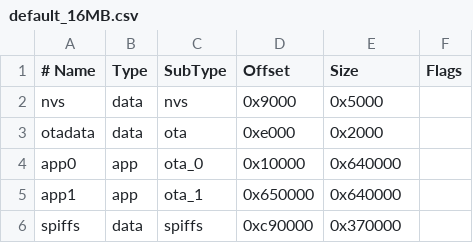
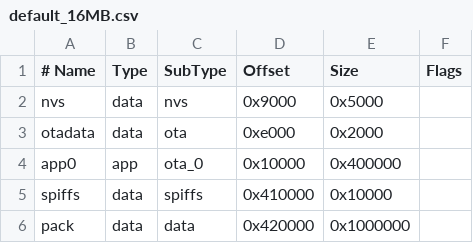
Before and after one commit to Hades2001/RPGGame-MCU, a CSV file: default_16MB.csv, drawn as a sheet; removed rows and columns are numbered as before the commit, all else as after; the diff names each change by its address in the sheet, - before the commit and + after, or states it on an @@ line.

```diff
--- a/default_16MB.csv
+++ b/default_16MB.csv
-E4 (Size): 0x640000
+E4 (Size): 0x400000
-row 5: app1 | app | ota_1 | 0x650000 | 0x640000
-D5 (Offset): 0xc90000
+D5 (Offset): 0x410000
-E5 (Size): 0x370000
+E5 (Size): 0x10000
+row 6: pack | data | data | 0x420000 | 0x1000000
```
Also changed, not shown: 26 other files.
